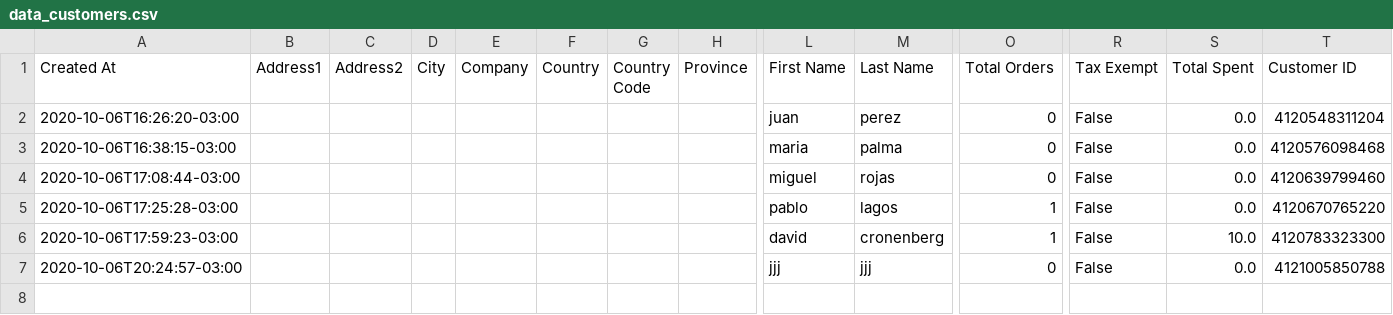
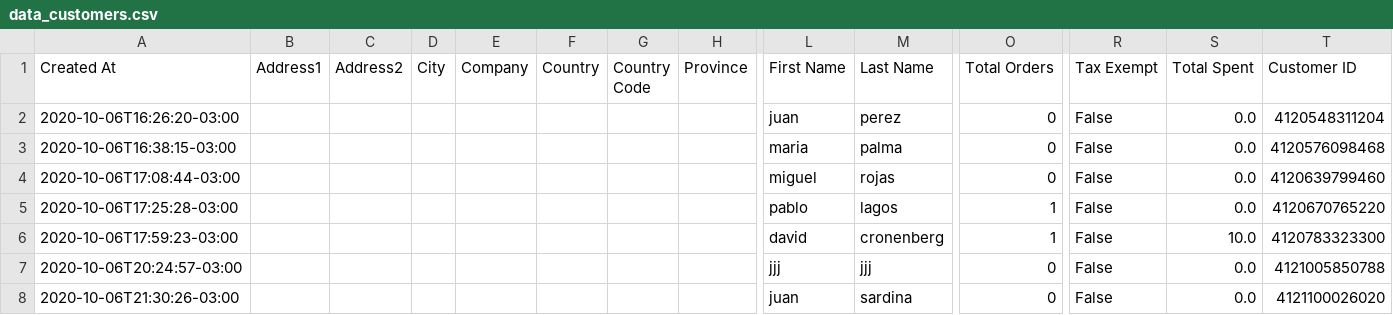
Before and after one commit to Sud-Austral/dropbox_to_github, a CSV file: data_customers.csv, drawn as a sheet; only a part is shown, gaps mark what is left out; rows hold the shown columns only; the diff names each change by its address in the sheet, - before the commit and + after, or states it on an @@ line.

Commit message:
Repositorio Actualizado

```diff
--- a/data_customers.csv
+++ b/data_customers.csv
+row 8: 2020-10-06T21:30:26-03:00 |  |  |  |  |  |  |  | juan | sardina | 0 | False | 0.0 | 4121100026020
```
